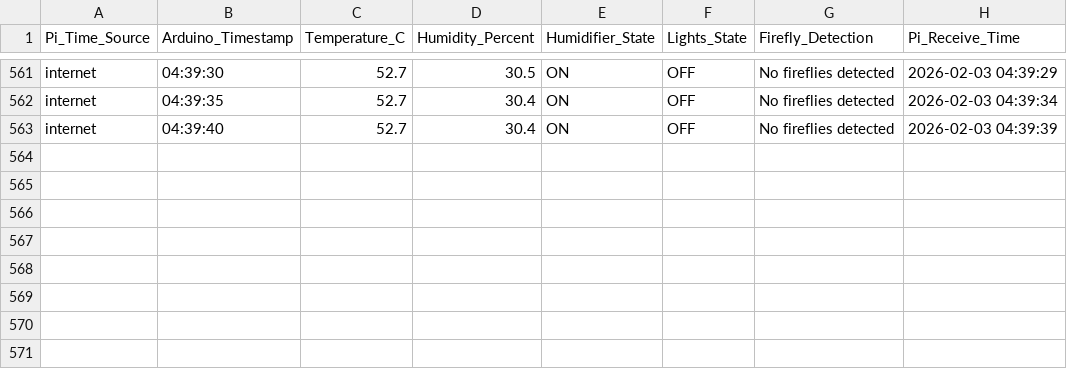
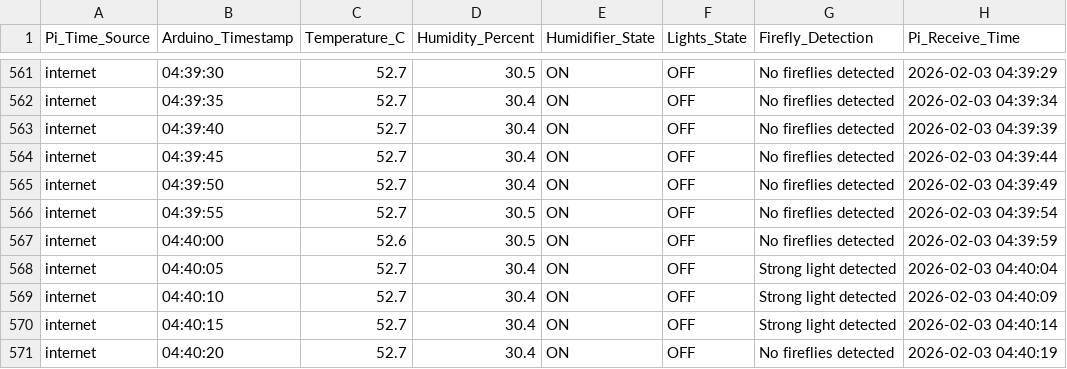
Before and after one commit to Alitaptech/firefly-data, a CSV file: data/Alitaptech_data_20260203.csv, drawn as a sheet; only a part is shown, gaps mark what is left out.

Commit message:
Data update 2026-02-03 04:40:20 - 1 file(s) changed

```diff
--- a/data/Alitaptech_data_20260203.csv
+++ b/data/Alitaptech_data_20260203.csv
@@ -563 +563,9 @@ internet,04:39:35,52.7,30.4,ON,OFF,No fireflies detected,2026-02-03 04:39:34
 internet,04:39:40,52.7,30.4,ON,OFF,No fireflies detected,2026-02-03 04:39:39
+internet,04:39:45,52.7,30.4,ON,OFF,No fireflies detected,2026-02-03 04:39:44
+internet,04:39:50,52.7,30.4,ON,OFF,No fireflies detected,2026-02-03 04:39:49
+internet,04:39:55,52.7,30.5,ON,OFF,No fireflies detected,2026-02-03 04:39:54
+internet,04:40:00,52.6,30.5,ON,OFF,No fireflies detected,2026-02-03 04:39:59
+internet,04:40:05,52.7,30.4,ON,OFF,Strong light detected,2026-02-03 04:40:04
+internet,04:40:10,52.7,30.4,ON,OFF,Strong light detected,2026-02-03 04:40:09
+internet,04:40:15,52.7,30.4,ON,OFF,Strong light detected,2026-02-03 04:40:14
+internet,04:40:20,52.7,30.4,ON,OFF,No fireflies detected,2026-02-03 04:40:19
```
